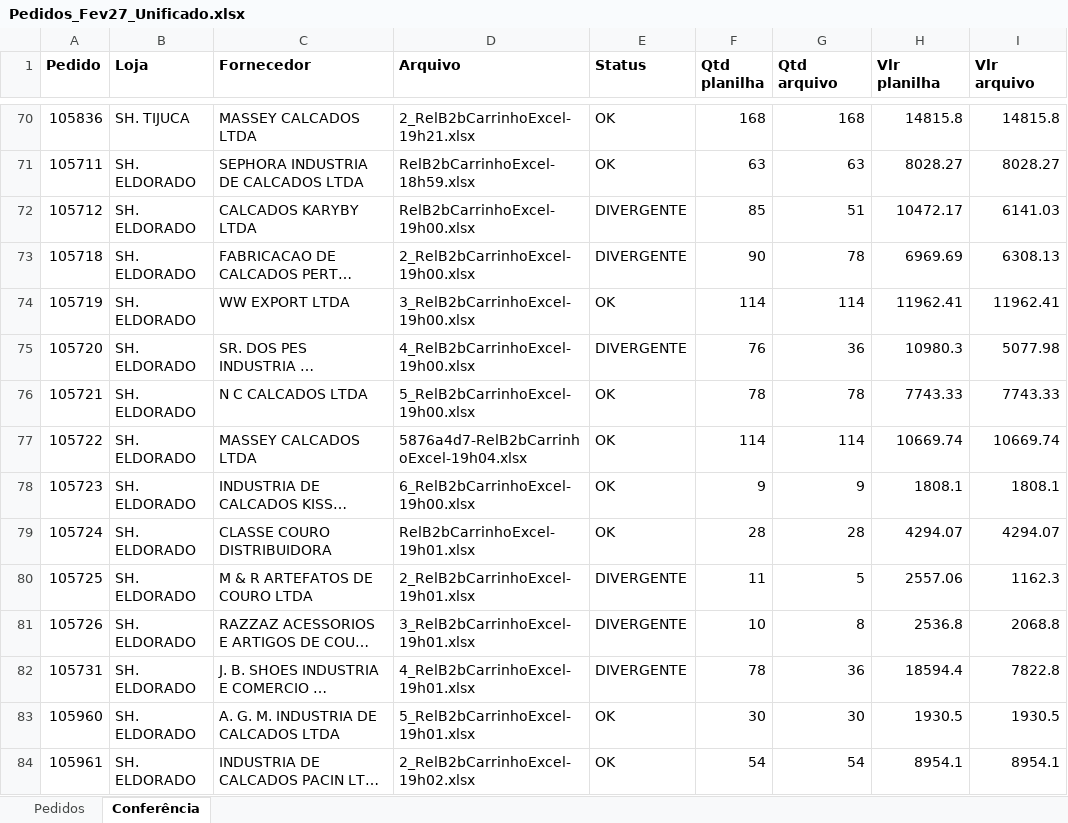
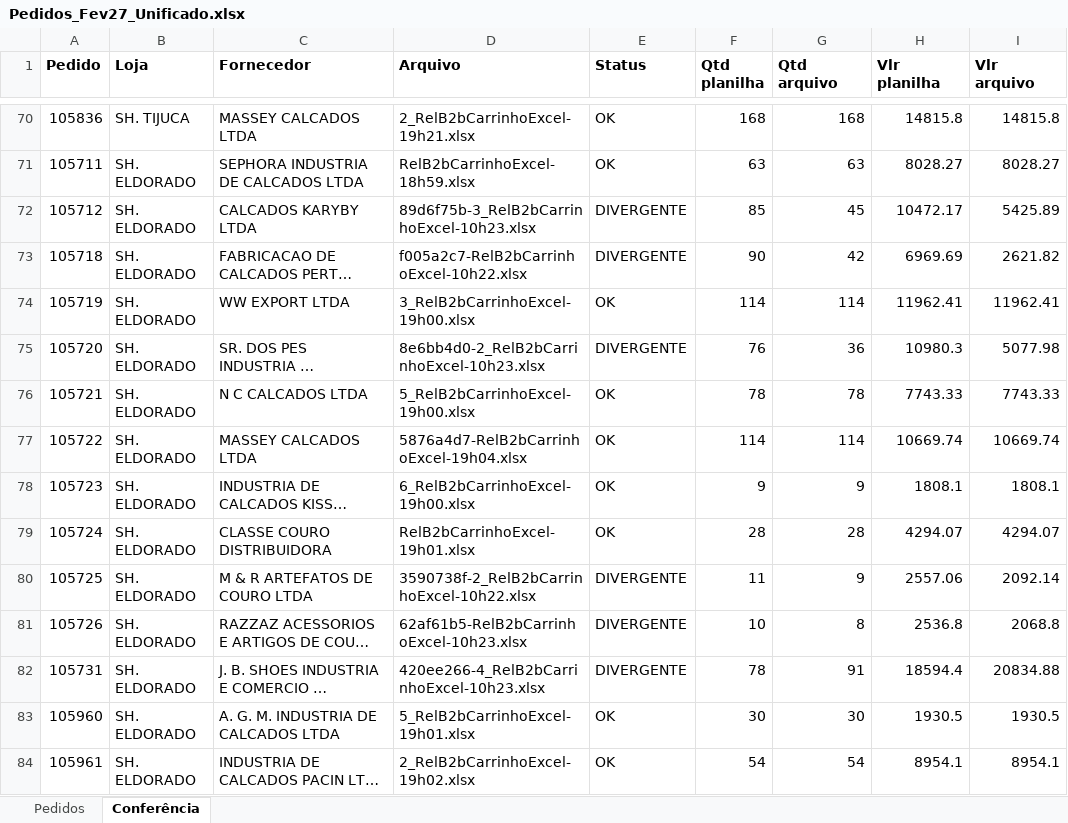
Before and after one commit to ricardo-perspectivas/ponytail, an Excel workbook: pedidos/Pedidos_Fev27_Unificado.xlsx, sheet Conferência, drawn as a sheet; only a part is shown, gaps mark what is left out; long unchanged cells end in …; values as stored, in another font and other column widths than the file's, no borders; the diff names each change by its address in the sheet, - before the commit and + after, or states it on an @@ line.

```diff
--- a/pedidos/Pedidos_Fev27_Unificado.xlsx (sheet Conferência)
+++ b/pedidos/Pedidos_Fev27_Unificado.xlsx (sheet Conferência)
-D72 (Arquivo): RelB2bCarrinhoExcel-19h00.xlsx
+D72 (Arquivo): 89d6f75b-3_RelB2bCarrinhoExcel-10h23.xlsx
-G72 (Qtd arquivo): 51
+G72 (Qtd arquivo): 45
-I72 (Vlr arquivo): 6141.03
+I72 (Vlr arquivo): 5425.89
-D73 (Arquivo): 2_RelB2bCarrinhoExcel-19h00.xlsx
+D73 (Arquivo): f005a2c7-RelB2bCarrinhoExcel-10h22.xlsx
-G73 (Qtd arquivo): 78
+G73 (Qtd arquivo): 42
-I73 (Vlr arquivo): 6308.13
+I73 (Vlr arquivo): 2621.82
-D75 (Arquivo): 4_RelB2bCarrinhoExcel-19h00.xlsx
+D75 (Arquivo): 8e6bb4d0-2_RelB2bCarrinhoExcel-10h23.xlsx
-D80 (Arquivo): 2_RelB2bCarrinhoExcel-19h01.xlsx
+D80 (Arquivo): 3590738f-2_RelB2bCarrinhoExcel-10h22.xlsx
-G80 (Qtd arquivo): 5
+G80 (Qtd arquivo): 9
-I80 (Vlr arquivo): 1162.3
+I80 (Vlr arquivo): 2092.14
-D81 (Arquivo): 3_RelB2bCarrinhoExcel-19h01.xlsx
+D81 (Arquivo): 62af61b5-RelB2bCarrinhoExcel-10h23.xlsx
-D82 (Arquivo): 4_RelB2bCarrinhoExcel-19h01.xlsx
+D82 (Arquivo): 420ee266-4_RelB2bCarrinhoExcel-10h23.xlsx
-G82 (Qtd arquivo): 36
+G82 (Qtd arquivo): 91
-I82 (Vlr arquivo): 7822.8
+I82 (Vlr arquivo): 20834.88
```
Also changed, not shown: sheet Pedidos.
